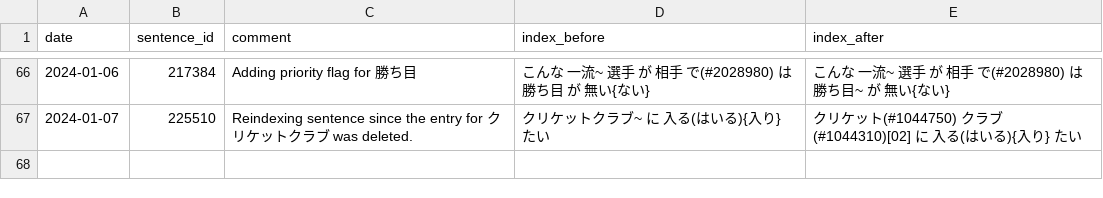
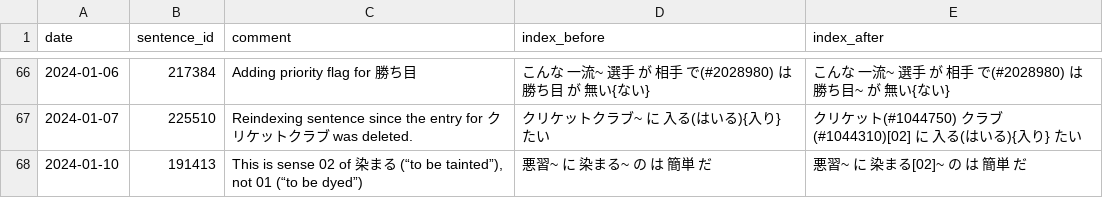
Before and after one commit to stephenmk/Jitendex, a CSV file: tatoeba_edit_logs/tatoeba_index_edits.csv, drawn as a sheet; only a part is shown, gaps mark what is left out.

Commit message:
Add tatoeba index edit

```diff
--- a/tatoeba_edit_logs/tatoeba_index_edits.csv
+++ b/tatoeba_edit_logs/tatoeba_index_edits.csv
@@ -67 +67,2 @@ date,sentence_id,comment,index_before,index_after
 2024-01-07,225510,Reindexing sentence since the entry for クリケットクラブ was deleted.,クリケットクラブ~ に 入る(はいる){入り} たい,クリケット(#1044750) クラブ(#1044310)[02] に 入る(はいる){入り} たい
+2024-01-10,191413,"This is sense 02 of 染まる (“to be tainted”), not 01 (“to be dyed”)",悪習~ に 染まる~ の は 簡単 だ,悪習~ に 染まる[02]~ の は 簡単 だ
```
